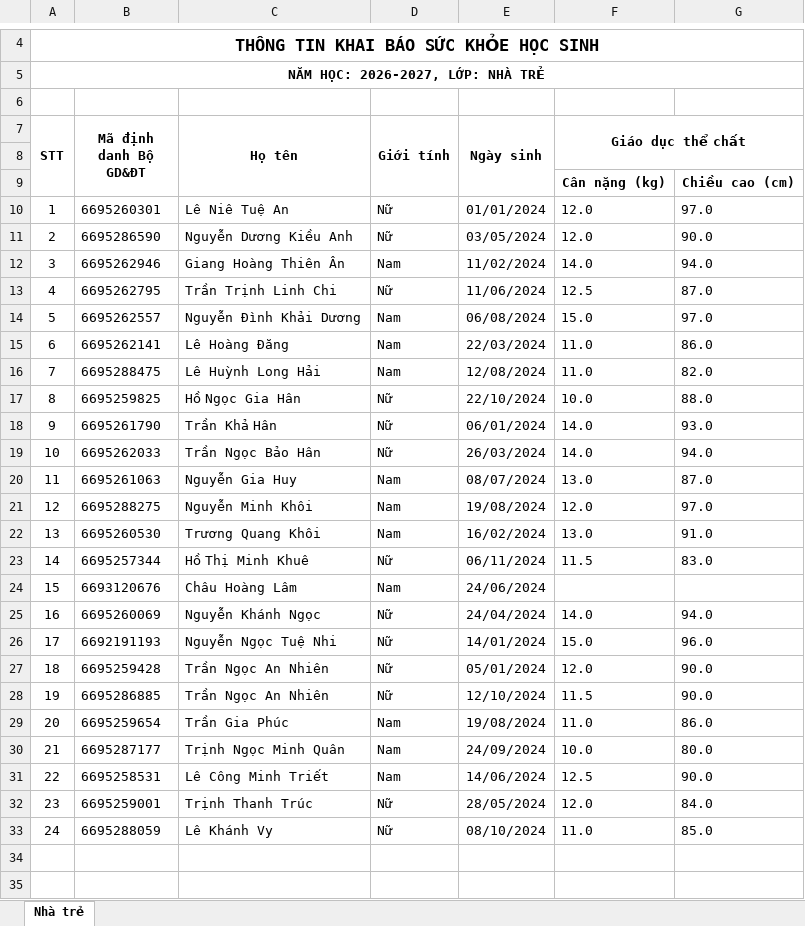
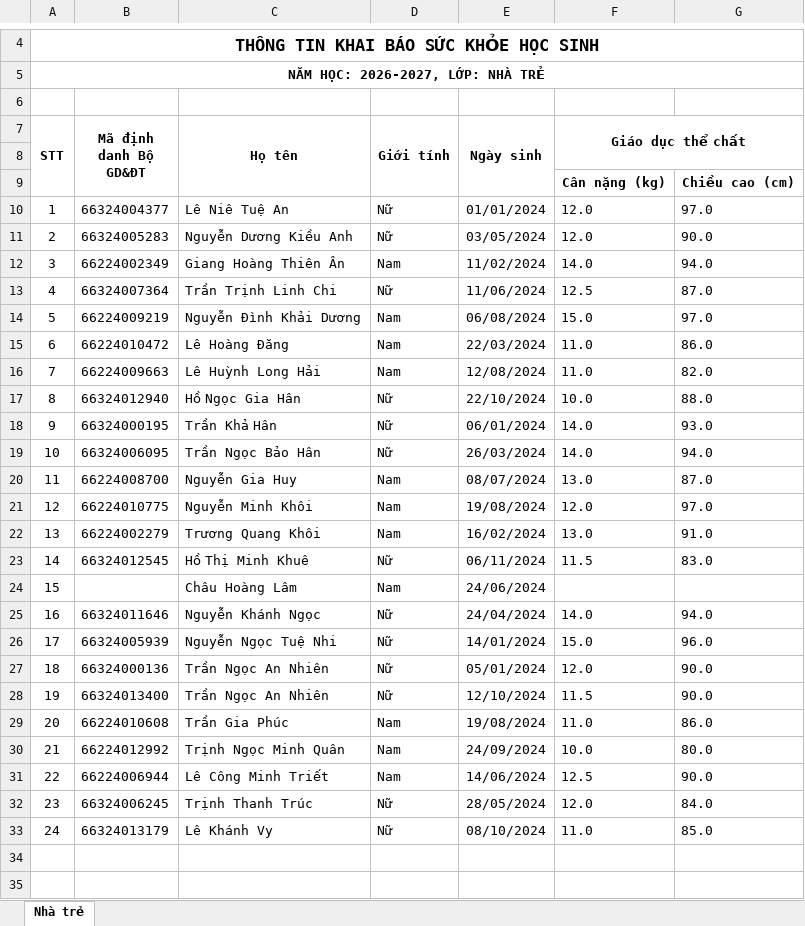
Before and after one commit to hejc108/preschool, an Excel workbook: data/health_records/THONG_TIN_KHAI_BAO_SUC_KHOE_HOC_SINH -LƠP NHA TRE.xlsx, sheet Nhà trẻ, drawn as a sheet; only a part is shown, gaps mark what is left out; values as stored, in another font and other column widths than the file's, no borders; charts and pictures not drawn; the diff names each change by its address in the sheet, - before the commit and + after, or states it on an @@ line.

```diff
--- a/data/health_records/THONG_TIN_KHAI_BAO_SUC_KHOE_HOC_SINH -LƠP NHA TRE.xlsx (sheet Nhà trẻ)
+++ b/data/health_records/THONG_TIN_KHAI_BAO_SUC_KHOE_HOC_SINH -LƠP NHA TRE.xlsx (sheet Nhà trẻ)
-B10 (Mã định danh Bộ GD&ĐT): 6695260301
+B10 (Mã định danh Bộ GD&ĐT): 66324004377
-B11 (Mã định danh Bộ GD&ĐT): 6695286590
+B11 (Mã định danh Bộ GD&ĐT): 66324005283
-B12 (Mã định danh Bộ GD&ĐT): 6695262946
+B12 (Mã định danh Bộ GD&ĐT): 66224002349
-B13 (Mã định danh Bộ GD&ĐT): 6695262795
+B13 (Mã định danh Bộ GD&ĐT): 66324007364
-B14 (Mã định danh Bộ GD&ĐT): 6695262557
+B14 (Mã định danh Bộ GD&ĐT): 66224009219
-B15 (Mã định danh Bộ GD&ĐT): 6695262141
+B15 (Mã định danh Bộ GD&ĐT): 66224010472
-B16 (Mã định danh Bộ GD&ĐT): 6695288475
+B16 (Mã định danh Bộ GD&ĐT): 66224009663
-B17 (Mã định danh Bộ GD&ĐT): 6695259825
+B17 (Mã định danh Bộ GD&ĐT): 66324012940
-B18 (Mã định danh Bộ GD&ĐT): 6695261790
+B18 (Mã định danh Bộ GD&ĐT): 66324000195
-B19 (Mã định danh Bộ GD&ĐT): 6695262033
+B19 (Mã định danh Bộ GD&ĐT): 66324006095
-B20 (Mã định danh Bộ GD&ĐT): 6695261063
+B20 (Mã định danh Bộ GD&ĐT): 66224008700
-B21 (Mã định danh Bộ GD&ĐT): 6695288275
+B21 (Mã định danh Bộ GD&ĐT): 66224010775
-B22 (Mã định danh Bộ GD&ĐT): 6695260530
+B22 (Mã định danh Bộ GD&ĐT): 66224002279
-B23 (Mã định danh Bộ GD&ĐT): 6695257344
+B23 (Mã định danh Bộ GD&ĐT): 66324012545
-B24 (Mã định danh Bộ GD&ĐT): 6693120676
+B24 (Mã định danh Bộ GD&ĐT): (empty)
-B25 (Mã định danh Bộ GD&ĐT): 6695260069
+B25 (Mã định danh Bộ GD&ĐT): 66324011646
-B26 (Mã định danh Bộ GD&ĐT): 6692191193
+B26 (Mã định danh Bộ GD&ĐT): 66324005939
-B27 (Mã định danh Bộ GD&ĐT): 6695259428
+B27 (Mã định danh Bộ GD&ĐT): 66324000136
-B28 (Mã định danh Bộ GD&ĐT): 6695286885
+B28 (Mã định danh Bộ GD&ĐT): 66324013400
-B29 (Mã định danh Bộ GD&ĐT): 6695259654
+B29 (Mã định danh Bộ GD&ĐT): 66224010608
-B30 (Mã định danh Bộ GD&ĐT): 6695287177
+B30 (Mã định danh Bộ GD&ĐT): 66224012992
-B31 (Mã định danh Bộ GD&ĐT): 6695258531
+B31 (Mã định danh Bộ GD&ĐT): 66224006944
-B32 (Mã định danh Bộ GD&ĐT): 6695259001
+B32 (Mã định danh Bộ GD&ĐT): 66324006245
-B33 (Mã định danh Bộ GD&ĐT): 6695288059
+B33 (Mã định danh Bộ GD&ĐT): 66324013179
```
Also changed, not shown: charts or pictures, data/health_records/THONG_TIN_KHAI_BAO_SUC_KHOE_HOC_SINH LOP CHOI.xlsx, data/health_records/THONG_TIN_KHAI_BAO_SUC_KHOE_HOC_SINH LOP LA 1.xlsx, 4 other files.
